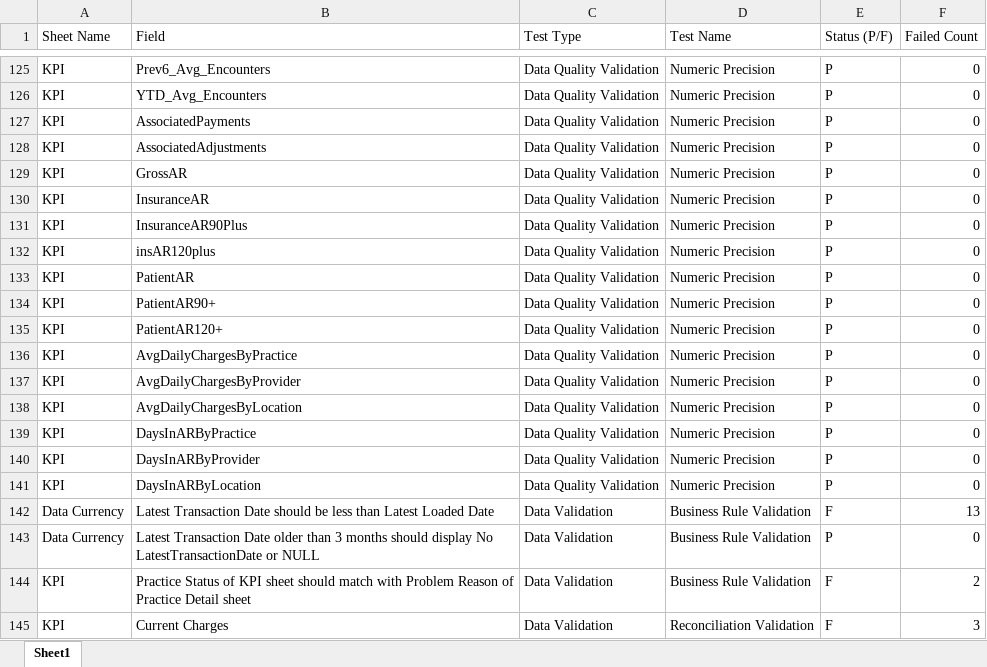
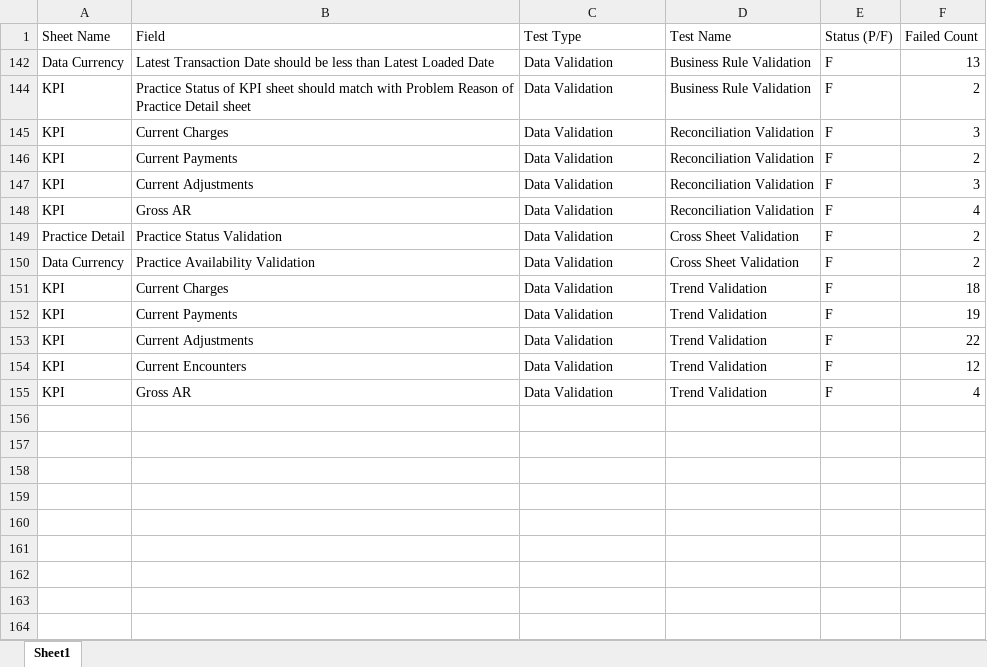
Before and after one commit to dalton471/TestingFrameworkExcel, an Excel workbook: KPI_Framework/Validation_Report.xlsx, sheet Sheet1, drawn as a sheet; only a part is shown, gaps mark what is left out; the shorter side is filled out with more unchanged rows; values as stored, in another font and other column widths than the file's, no borders; the diff covers the shown part only; the diff names each change by its address in the sheet, - before the commit and + after, or states it on an @@ line.

```diff
--- a/KPI_Framework/Validation_Report.xlsx (sheet Sheet1)
+++ b/KPI_Framework/Validation_Report.xlsx (sheet Sheet1)
@@ row 125 hidden: KPI | Prev6_Avg_Encounters | Data Quality Validation | Numeric Precision | P | 0 @@
@@ row 126 hidden: KPI | YTD_Avg_Encounters | Data Quality Validation | Numeric Precision | P | 0 @@
@@ row 127 hidden: KPI | AssociatedPayments | Data Quality Validation | Numeric Precision | P | 0 @@
@@ row 128 hidden: KPI | AssociatedAdjustments | Data Quality Validation | Numeric Precision | P | 0 @@
@@ row 129 hidden: KPI | GrossAR | Data Quality Validation | Numeric Precision | P | 0 @@
@@ row 130 hidden: KPI | InsuranceAR | Data Quality Validation | Numeric Precision | P | 0 @@
@@ row 131 hidden: KPI | InsuranceAR90Plus | Data Quality Validation | Numeric Precision | P | 0 @@
@@ row 132 hidden: KPI | insAR120plus | Data Quality Validation | Numeric Precision | P | 0 @@
@@ row 133 hidden: KPI | PatientAR | Data Quality Validation | Numeric Precision | P | 0 @@
@@ row 134 hidden: KPI | PatientAR90+ | Data Quality Validation | Numeric Precision | P | 0 @@
@@ row 135 hidden: KPI | PatientAR120+ | Data Quality Validation | Numeric Precision | P | 0 @@
@@ row 136 hidden: KPI | AvgDailyChargesByPractice | Data Quality Validation | Numeric Precision | P | 0 @@
@@ row 137 hidden: KPI | AvgDailyChargesByProvider | Data Quality Validation | Numeric Precision | P | 0 @@
@@ row 138 hidden: KPI | AvgDailyChargesByLocation | Data Quality Validation | Numeric Precision | P | 0 @@
@@ row 139 hidden: KPI | DaysInARByPractice | Data Quality Validation | Numeric Precision | P | 0 @@
@@ row 140 hidden: KPI | DaysInARByProvider | Data Quality Validation | Numeric Precision | P | 0 @@
@@ row 141 hidden: KPI | DaysInARByLocation | Data Quality Validation | Numeric Precision | P | 0 @@
@@ row 143 hidden: Data Currency | Latest Transaction Date older than 3 months should display No LatestTransactionDate or NULL | Data Validation | Business Rule Validation | P | 0 @@
```
Also changed, not shown: 3 removed rows and 120 hidden or unhidden rows elsewhere in this sheet, 2 other files.
